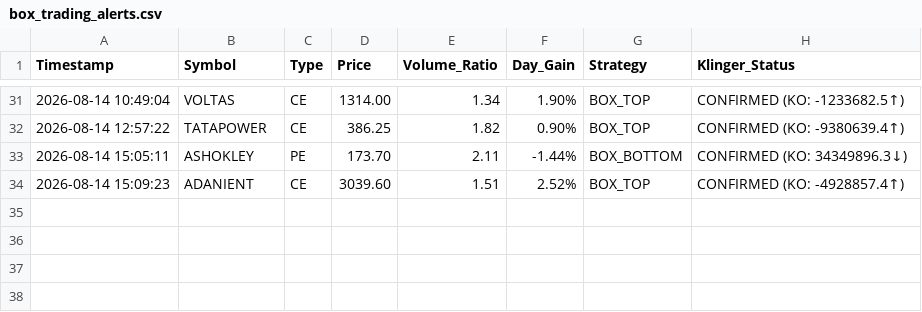
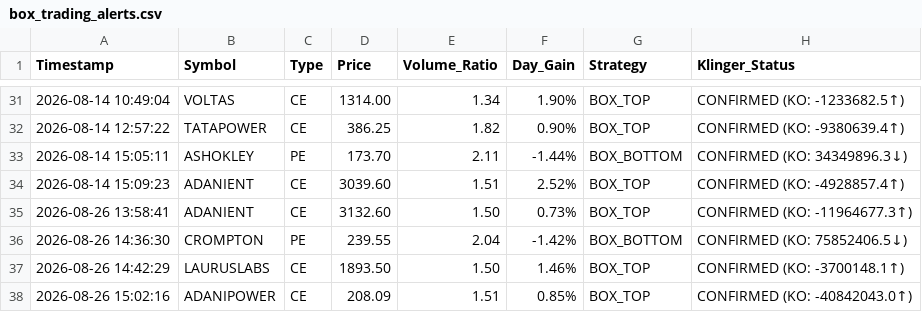
Before and after one commit to frzkhn155-ai/Final, a CSV file: box_trading_alerts.csv, drawn as a sheet; only a part is shown, gaps mark what is left out; the diff names each change by its address in the sheet, - before the commit and + after, or states it on an @@ line.

```diff
--- a/box_trading_alerts.csv
+++ b/box_trading_alerts.csv
+row 35: 2026-08-26 13:58:41 | ADANIENT | CE | 3132.60 | 1.50 | 0.73% | BOX_TOP | CONFIRMED (KO: -11964677.3↑)
+row 36: 2026-08-26 14:36:30 | CROMPTON | PE | 239.55 | 2.04 | -1.42% | BOX_BOTTOM | CONFIRMED (KO: 75852406.5↓)
+row 37: 2026-08-26 14:42:29 | LAURUSLABS | CE | 1893.50 | 1.50 | 1.46% | BOX_TOP | CONFIRMED (KO: -3700148.1↑)
+row 38: 2026-08-26 15:02:16 | ADANIPOWER | CE | 208.09 | 1.51 | 0.85% | BOX_TOP | CONFIRMED (KO: -40842043.0↑)
```
Also changed, not shown: fii_bb_continuation_alerts.csv, orb_15_signals.csv, 16 other files.
